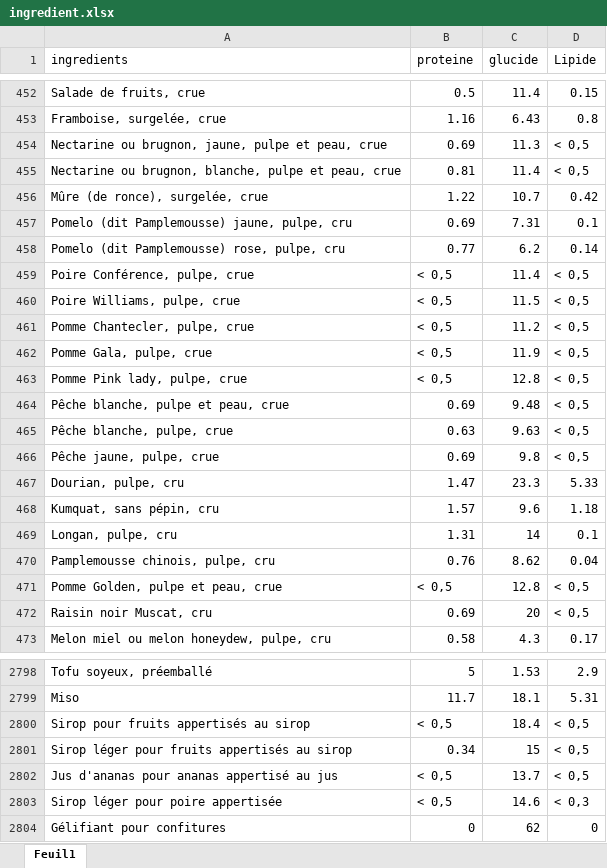
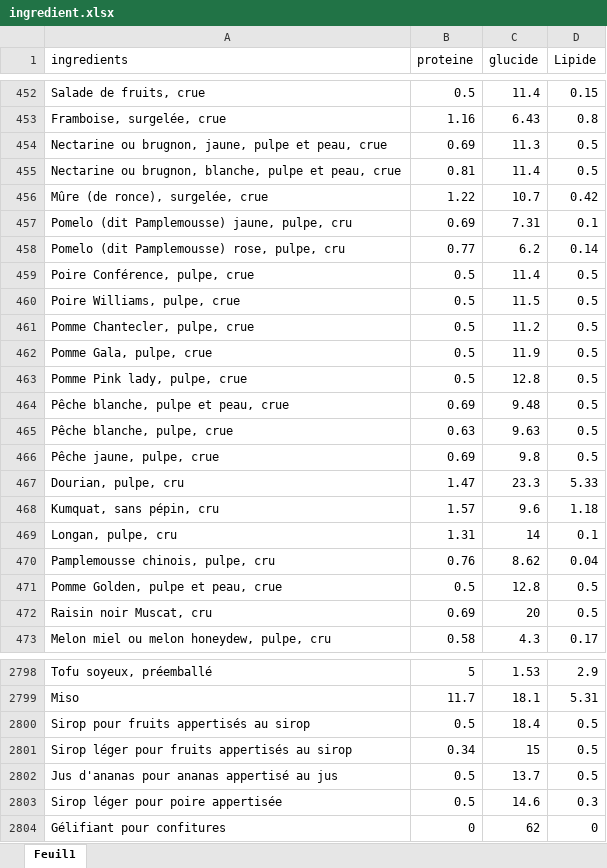
Before and after one commit to Gauthierboddaert/backendCook, an Excel workbook: public/uploads/ingredient.xlsx, sheet Feuil1, drawn as a sheet; only a part is shown, gaps mark what is left out; values as stored, in another font and other column widths than the file's, no borders; the diff covers the shown part only; the diff names each change by its address in the sheet, - before the commit and + after, or states it on an @@ line.

```diff
--- a/public/uploads/ingredient.xlsx (sheet Feuil1)
+++ b/public/uploads/ingredient.xlsx (sheet Feuil1)
-D454:D455 (Lipide): < 0,5
+D454:D455 (Lipide): 0.5
-B459:B463 (proteine): < 0,5
+B459:B463 (proteine): 0.5
-D459:D466 (Lipide): < 0,5
+D459:D466 (Lipide): 0.5
-B471 (proteine): < 0,5
+B471 (proteine): 0.5
-D471:D472 (Lipide): < 0,5
+D471:D472 (Lipide): 0.5
-B2800 (proteine): < 0,5
+B2800 (proteine): 0.5
-D2800:D2802 (Lipide): < 0,5
+D2800:D2802 (Lipide): 0.5
-B2802:B2803 (proteine): < 0,5
+B2802:B2803 (proteine): 0.5
-D2803 (Lipide): < 0,3
+D2803 (Lipide): 0.3
```
Also changed, not shown: 231 edited cells elsewhere in this sheet, 3 other files.
